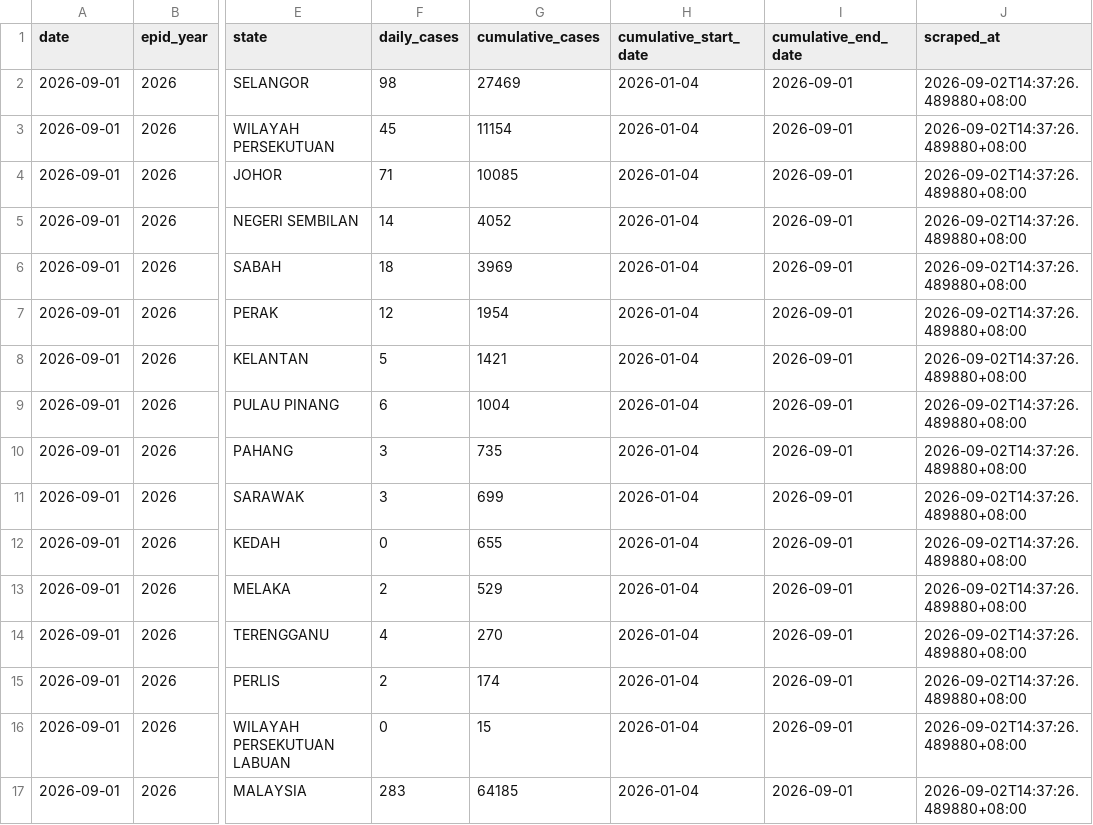
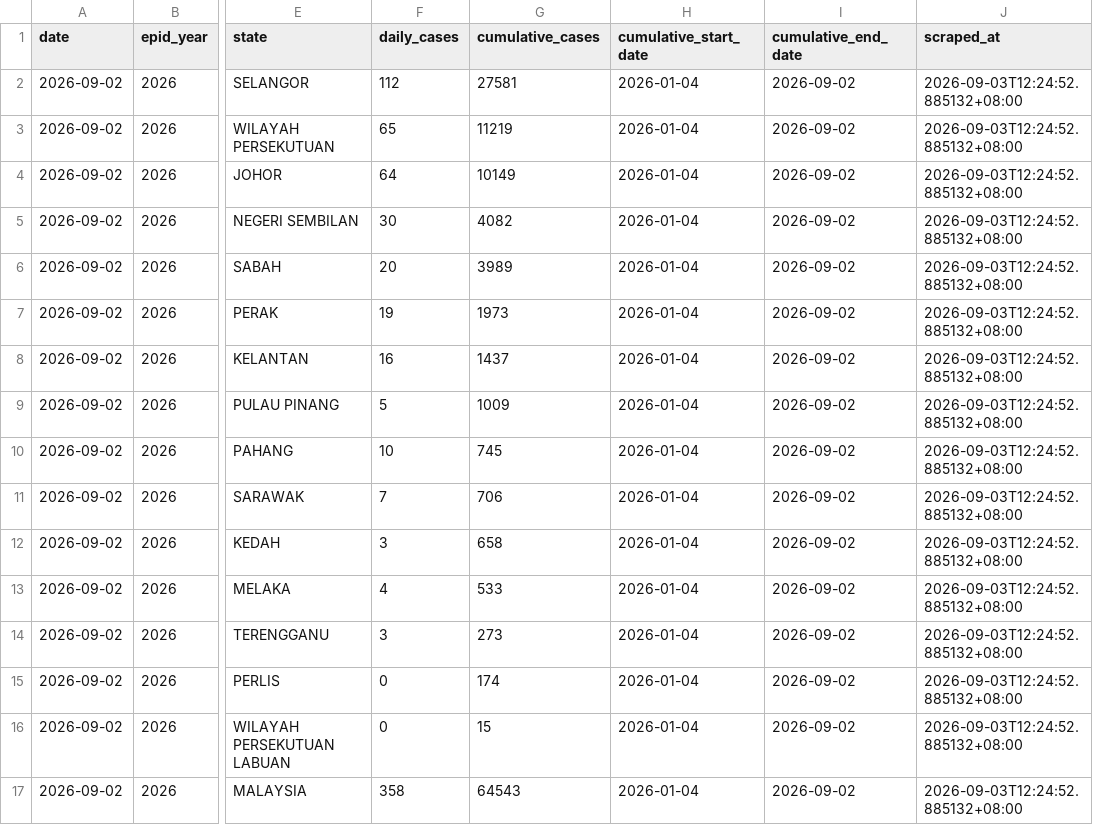
Before and after one commit to MohdAzmiSuliman/dailycaseden_iden, a CSV file: data/latest.csv, drawn as a sheet; only a part is shown, gaps mark what is left out; the diff names each change by its address in the sheet, - before the commit and + after, or states it on an @@ line.

Commit message:
chore: update scraper schedule to 8:15 AM MYT and sync latest dengue data (02 Sep 2026)

```diff
--- a/data/latest.csv
+++ b/data/latest.csv
-A2:A17 (date): 2026-09-01
+A2:A17 (date): 2026-09-02
-F2 (daily_cases): 98
+F2 (daily_cases): 112
-G2 (cumulative_cases): 27469
+G2 (cumulative_cases): 27581
-I2:I17 (cumulative_end_date): 2026-09-01
+I2:I17 (cumulative_end_date): 2026-09-02
-J2:J17 (scraped_at): 2026-09-02T14:37:26.489880+08:00
+J2:J17 (scraped_at): 2026-09-03T12:24:52.885132+08:00
-F3 (daily_cases): 45
+F3 (daily_cases): 65
-G3 (cumulative_cases): 11154
+G3 (cumulative_cases): 11219
-F4 (daily_cases): 71
+F4 (daily_cases): 64
-G4 (cumulative_cases): 10085
+G4 (cumulative_cases): 10149
-F5 (daily_cases): 14
+F5 (daily_cases): 30
-G5 (cumulative_cases): 4052
+G5 (cumulative_cases): 4082
-F6 (daily_cases): 18
+F6 (daily_cases): 20
-G6 (cumulative_cases): 3969
+G6 (cumulative_cases): 3989
-F7 (daily_cases): 12
+F7 (daily_cases): 19
-G7 (cumulative_cases): 1954
+G7 (cumulative_cases): 1973
-F8 (daily_cases): 5
+F8 (daily_cases): 16
-G8 (cumulative_cases): 1421
+G8 (cumulative_cases): 1437
-F9 (daily_cases): 6
+F9 (daily_cases): 5
-G9 (cumulative_cases): 1004
+G9 (cumulative_cases): 1009
-F10 (daily_cases): 3
+F10 (daily_cases): 10
-G10 (cumulative_cases): 735
+G10 (cumulative_cases): 745
-F11 (daily_cases): 3
+F11 (daily_cases): 7
-G11 (cumulative_cases): 699
+G11 (cumulative_cases): 706
-F12 (daily_cases): 0
+F12 (daily_cases): 3
-G12 (cumulative_cases): 655
+G12 (cumulative_cases): 658
-F13 (daily_cases): 2
+F13 (daily_cases): 4
-G13 (cumulative_cases): 529
+G13 (cumulative_cases): 533
-F14 (daily_cases): 4
+F14 (daily_cases): 3
-G14 (cumulative_cases): 270
+G14 (cumulative_cases): 273
-F15 (daily_cases): 2
+F15 (daily_cases): 0
-F17 (daily_cases): 283
+F17 (daily_cases): 358
-G17 (cumulative_cases): 64185
+G17 (cumulative_cases): 64543
```
Also changed, not shown: data/historical_dengue_cases.csv, 4 other files.
